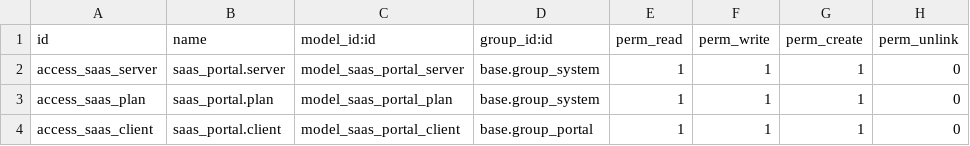
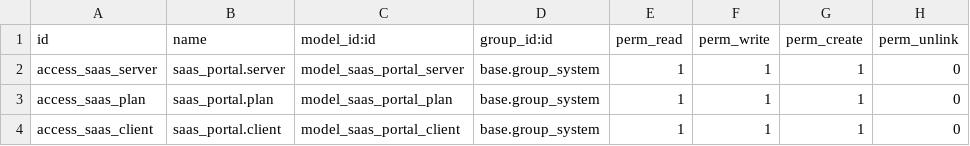
Before and after one commit to gastonfeng/odoo-saas-tools, a CSV file: saas_portal/security/ir.model.access.csv, drawn as a sheet.

```diff
--- a/saas_portal/security/ir.model.access.csv
+++ b/saas_portal/security/ir.model.access.csv
@@ -3,2 +3,2 @@ access_saas_server,saas_portal.server,model_saas_portal_server,base.group_system
 access_saas_plan,saas_portal.plan,model_saas_portal_plan,base.group_system,1,1,1,0
-access_saas_client,saas_portal.client,model_saas_portal_client,base.group_portal,1,1,1,0
+access_saas_client,saas_portal.client,model_saas_portal_client,base.group_system,1,1,1,0
```
Also changed, not shown: 8 other files.
